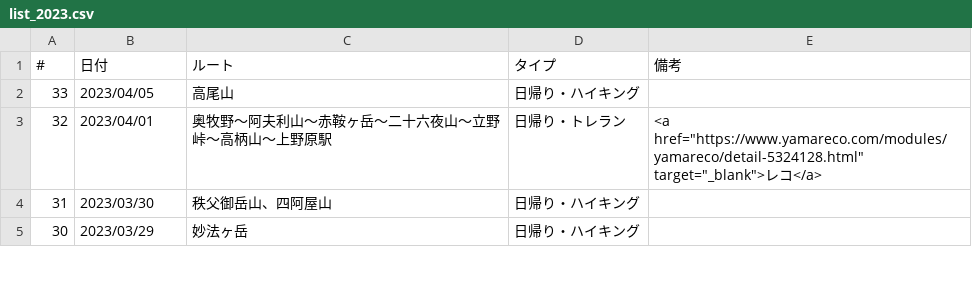
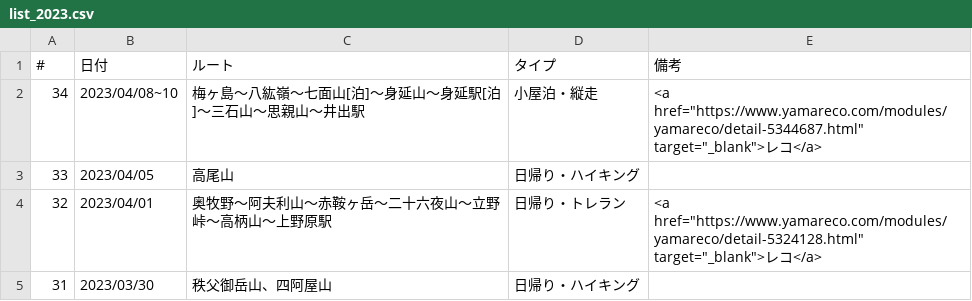
Before and after one commit to onlyzs89/onlyzs89.github.io, a CSV file: mountains/assets/data/list_2023.csv, drawn as a sheet; only a part is shown; the shorter side is filled out with more unchanged rows; the diff names each change by its address in the sheet, - before the commit and + after, or states it on an @@ line.

Commit message:
add

```diff
--- a/mountains/assets/data/list_2023.csv
+++ b/mountains/assets/data/list_2023.csv
+row 2: 34 | 2023/04/08~10 | 梅ヶ島～八紘嶺～七面山[泊]～身延山～身延駅[泊]～三石山～思親山～井出駅 | 小屋泊・縦走 | <a href="https://www.yamareco.com/modules/yamareco/detail-5344687.html" target="_blank">レコ</a>
```
